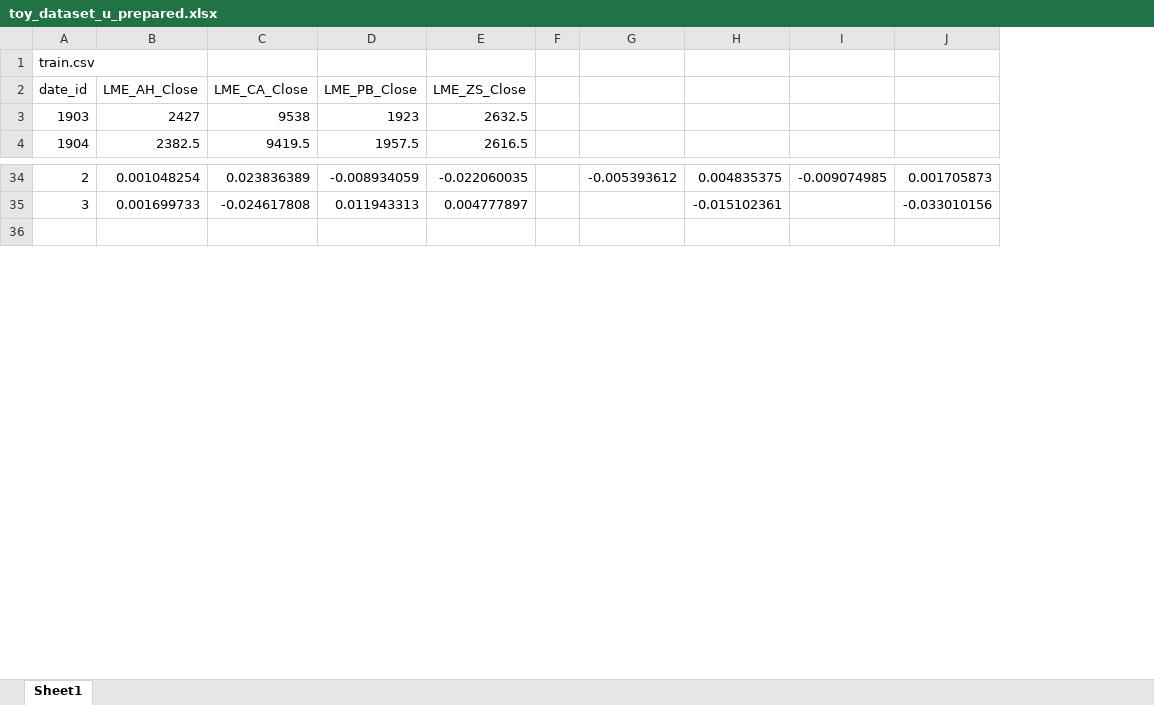
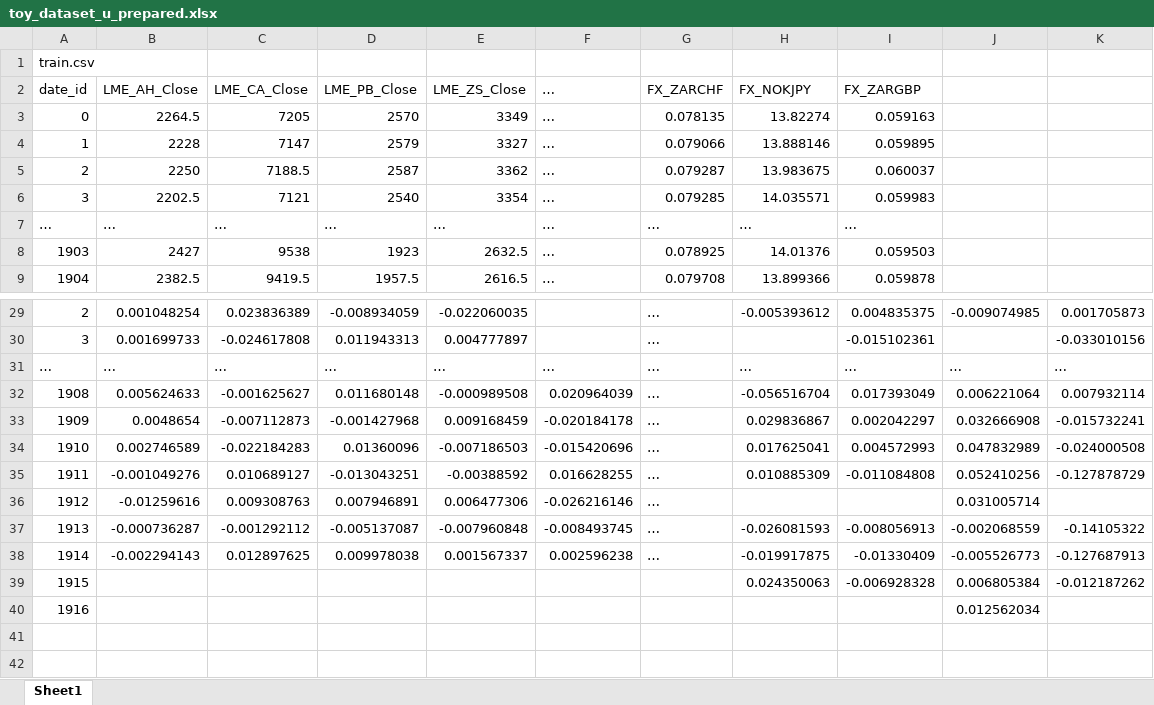
Before and after one commit to mehar-tejat/MITSUI-CO_Commodity_Prediction_Challenge, an Excel workbook: data/toy_dataset_ur_own/toy_dataset_u_prepared.xlsx, sheet Sheet1, drawn as a sheet; only a part is shown, gaps mark what is left out; values as stored, in another font and other column widths than the file's, no cell formats; removed rows and columns are numbered as before the commit, all else as after; the diff covers the shown part only; the diff names each change by its address in the sheet, - before the commit and + after, or states it on an @@ line.

```diff
--- a/data/toy_dataset_ur_own/toy_dataset_u_prepared.xlsx (sheet Sheet1)
+++ b/data/toy_dataset_ur_own/toy_dataset_u_prepared.xlsx (sheet Sheet1)
-column F, empty
-column G, row 34: -0.005393612
-column H, rows 34-35: 0.004835375 | -0.015102361
+column F (…), rows 8-9: … | …
+column G (FX_ZARCHF), rows 8-9: 0.078925 | 0.079708; rows 29-30: … | …
+column H (FX_NOKJPY), rows 8-9: 14.01376 | 13.899366; row 29: -0.005393612
+column I (FX_ZARGBP), rows 8-9: 0.059503 | 0.059878; rows 29-30: 0.004835375 | -0.015102361
+row 3: 0 | 2264.5 | 7205 | 2570 | 3349 | … | 0.078135 | 13.82274 | 0.059163
+row 4: 1 | 2228 | 7147 | 2579 | 3327 | … | 0.079066 | 13.888146 | 0.059895
+row 5: 2 | 2250 | 7188.5 | 2587 | 3362 | … | 0.079287 | 13.983675 | 0.060037
+row 6: 3 | 2202.5 | 7121 | 2540 | 3354 | … | 0.079285 | 14.035571 | 0.059983
+row 7: … | … | … | … | … | … | … | … | …
+row 31: … | … | … | … | … | … | … | … | … | … | …
+row 32: 1908 | 0.005624633 | -0.001625627 | 0.011680148 | -0.000989508 | 0.020964039 | … | -0.056516704 | 0.017393049 | 0.006221064 | 0.007932114
+row 33: 1909 | 0.0048654 | -0.007112873 | -0.001427968 | 0.009168459 | -0.020184178 | … | 0.029836867 | 0.002042297 | 0.032666908 | -0.015732241
+row 34: 1910 | 0.002746589 | -0.022184283 | 0.01360096 | -0.007186503 | -0.015420696 | … | 0.017625041 | 0.004572993 | 0.047832989 | -0.024000508
+row 35: 1911 | -0.001049276 | 0.010689127 | -0.013043251 | -0.00388592 | 0.016628255 | … | 0.010885309 | -0.011084808 | 0.052410256 | -0.127878729
+row 36: 1912 | -0.01259616 | 0.009308763 | 0.007946891 | 0.006477306 | -0.026216146 | … |  |  | 0.031005714
+row 37: 1913 | -0.000736287 | -0.001292112 | -0.005137087 | -0.007960848 | -0.008493745 | … | -0.026081593 | -0.008056913 | -0.002068559 | -0.14105322
+row 38: 1914 | -0.002294143 | 0.012897625 | 0.009978038 | 0.001567337 | 0.002596238 | … | -0.019917875 | -0.01330409 | -0.005526773 | -0.127687913
+row 39: 1915 |  |  |  |  |  |  | 0.024350063 | -0.006928328 | 0.006805384 | -0.012187262
+row 40: 1916 |  |  |  |  |  |  |  |  | 0.012562034
+row 41: (empty)
```
Also changed, not shown: 24 added rows, 9 removed rows and 1 moved row elsewhere in this sheet, cell formats, 1 other file.
